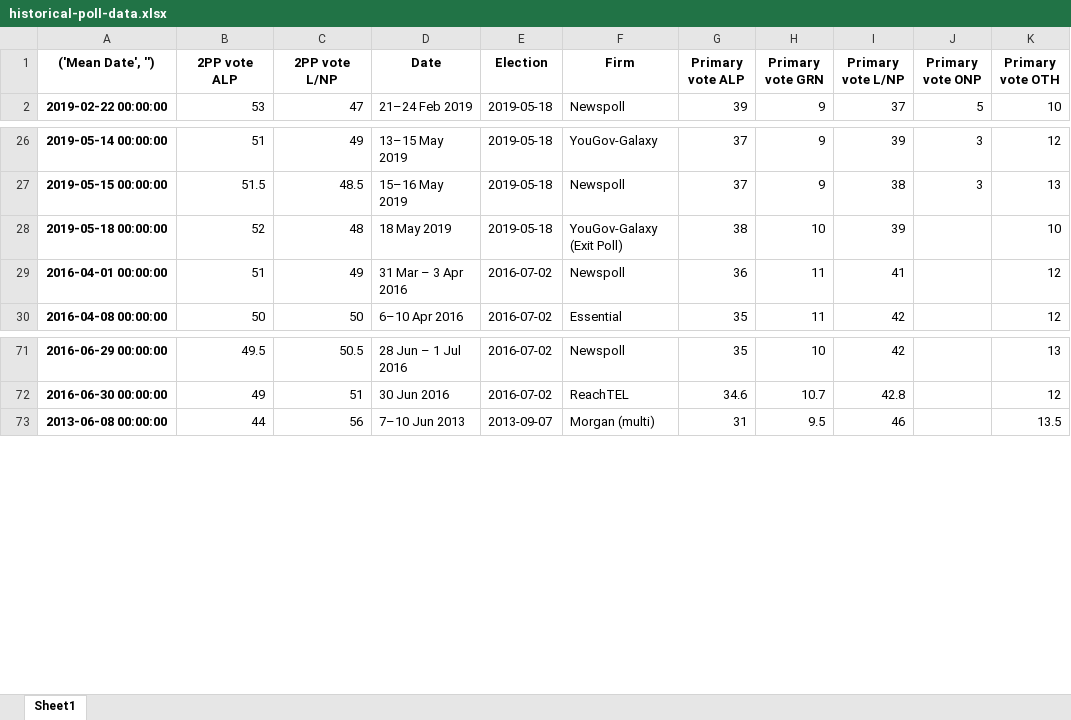
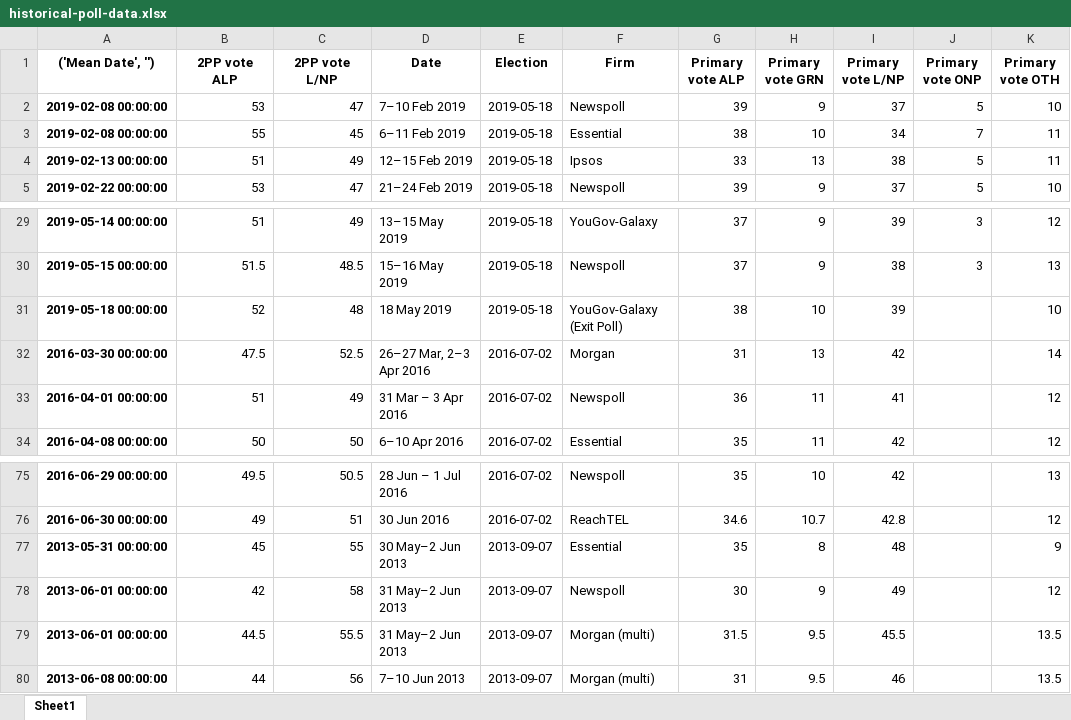
Before and after one commit to bpalmer4/Australian-Federal-Election-2022, an Excel workbook: historical-data/historical-poll-data.xlsx, sheet Sheet1, drawn as a sheet; only a part is shown, gaps mark what is left out; values as stored, in another font and other column widths than the file's, no borders; the diff names each change by its address in the sheet, - before the commit and + after, or states it on an @@ line.

Commit message:
exploring effectiveness of polls at predicting election outcomes

```diff
--- a/historical-data/historical-poll-data.xlsx (sheet Sheet1)
+++ b/historical-data/historical-poll-data.xlsx (sheet Sheet1)
+row 2: 2019-02-08 00:00:00 | 53 | 47 | 7–10 Feb 2019 | 2019-05-18 | Newspoll | 39 | 9 | 37 | 5 | 10
+row 3: 2019-02-08 00:00:00 | 55 | 45 | 6–11 Feb 2019 | 2019-05-18 | Essential | 38 | 10 | 34 | 7 | 11
+row 4: 2019-02-13 00:00:00 | 51 | 49 | 12–15 Feb 2019 | 2019-05-18 | Ipsos | 33 | 13 | 38 | 5 | 11
+row 32: 2016-03-30 00:00:00 | 47.5 | 52.5 | 26–27 Mar, 2–3 Apr 2016 | 2016-07-02 | Morgan | 31 | 13 | 42 |  | 14
+row 77: 2013-05-31 00:00:00 | 45 | 55 | 30 May–2 Jun 2013 | 2013-09-07 | Essential | 35 | 8 | 48 |  | 9
+row 78: 2013-06-01 00:00:00 | 42 | 58 | 31 May–2 Jun 2013 | 2013-09-07 | Newspoll | 30 | 9 | 49 |  | 12
+row 79: 2013-06-01 00:00:00 | 44.5 | 55.5 | 31 May–2 Jun 2013 | 2013-09-07 | Morgan (multi) | 31.5 | 9.5 | 45.5 |  | 13.5
```
Also changed, not shown: 3 other files.
